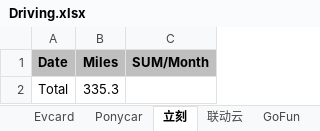
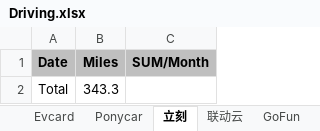
Before and after one commit to pure-study/misc, an Excel workbook: src/main/resources/Driving.xlsx, sheet 立刻, drawn as a sheet; values as stored, in another font and other column widths than the file's, no borders; the diff names each change by its address in the sheet, - before the commit and + after, or states it on an @@ line.

```diff
--- a/src/main/resources/Driving.xlsx (sheet 立刻)
+++ b/src/main/resources/Driving.xlsx (sheet 立刻)
-B2 (Miles): 335.3
+B2 (Miles): 343.3
```
Also changed, not shown: sheet Ponycar, sheet SUM.
